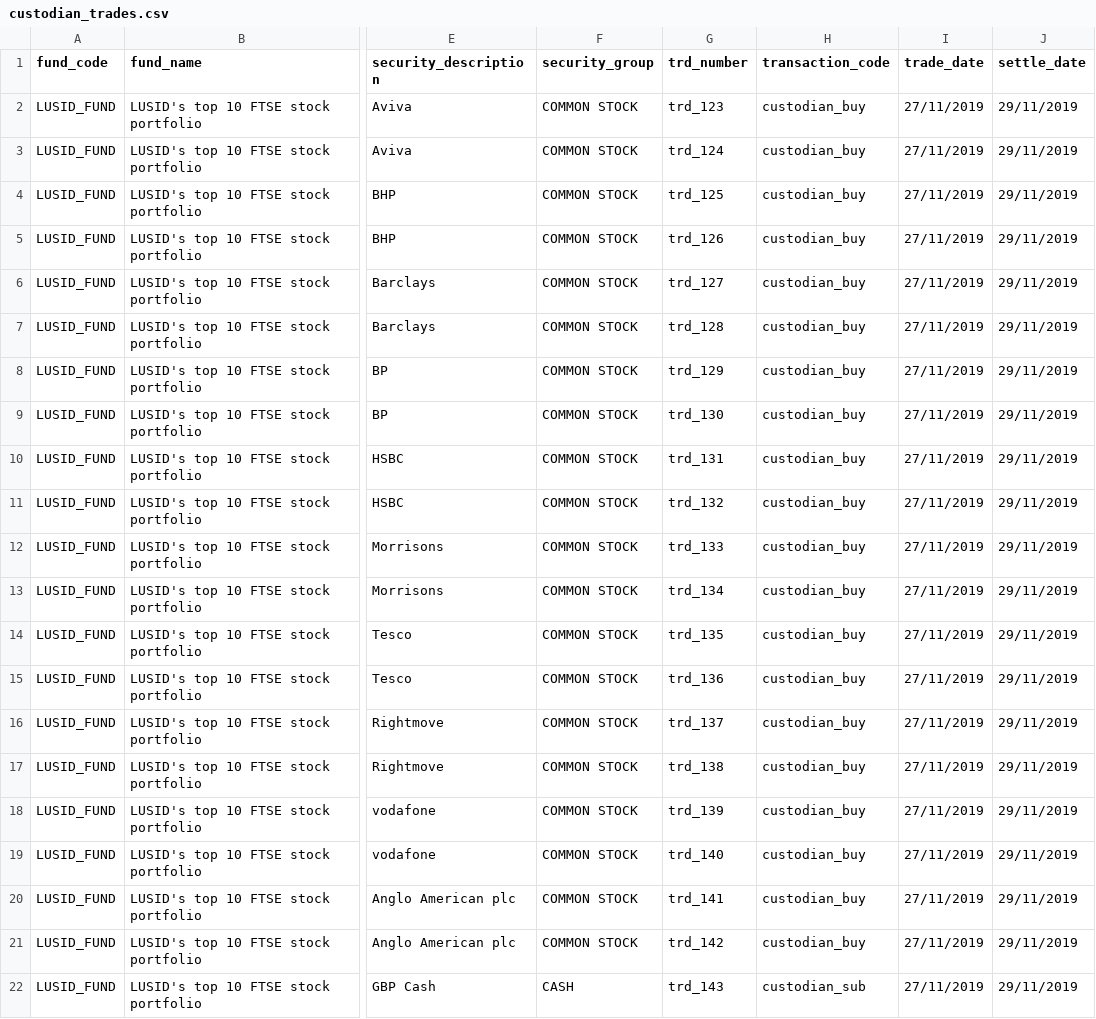
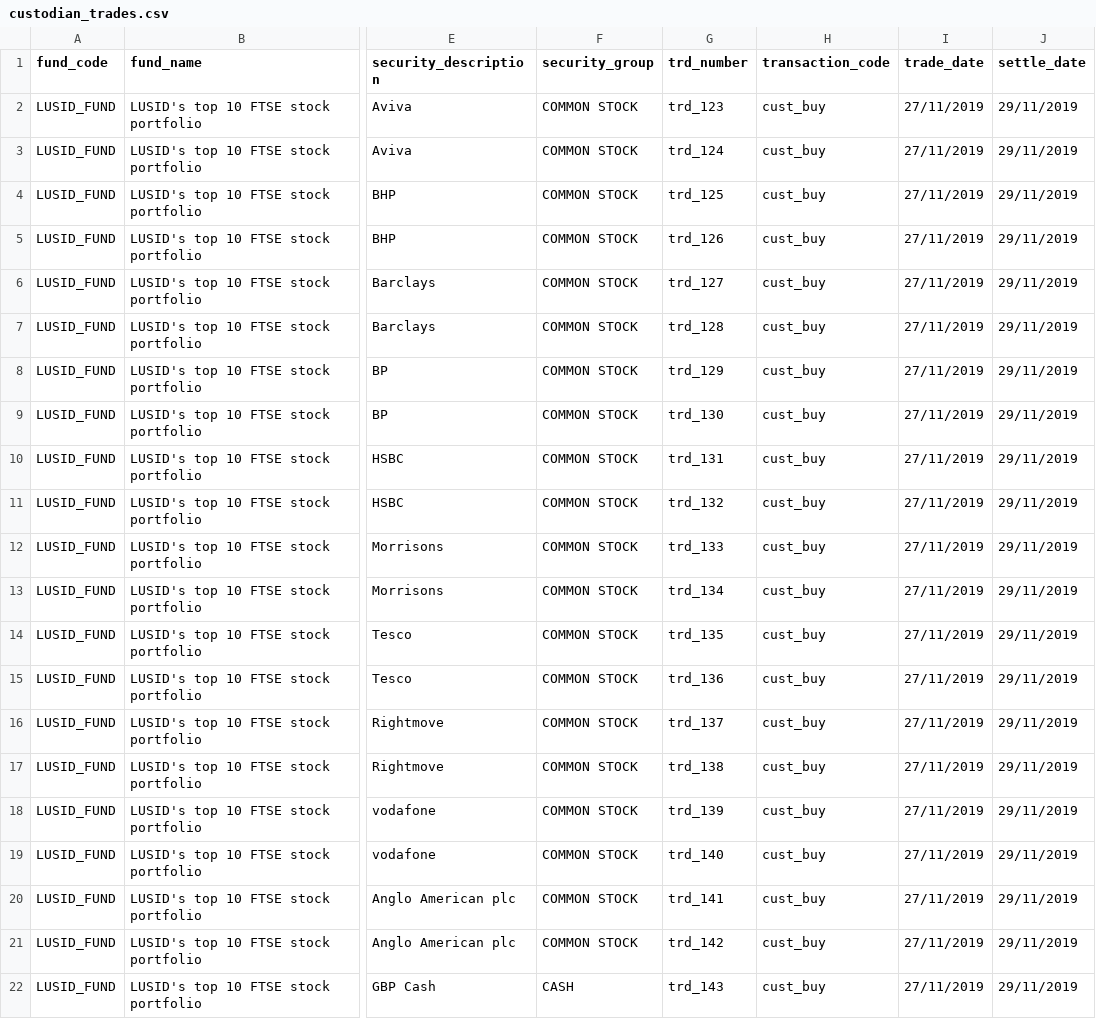
Before and after one commit to finbourne/sample-notebooks, a CSV file: examples/use-cases/data/trade-comms/custodian_trades.csv, drawn as a sheet; only a part is shown, gaps mark what is left out; the diff names each change by its address in the sheet, - before the commit and + after, or states it on an @@ line.

```diff
--- a/examples/use-cases/data/trade-comms/custodian_trades.csv
+++ b/examples/use-cases/data/trade-comms/custodian_trades.csv
-H2:H21 (transaction_code): custodian_buy
+H2:H21 (transaction_code): cust_buy
-H22 (transaction_code): custodian_sub
+H22 (transaction_code): cust_buy
```
Also changed, not shown: 2 other files.
